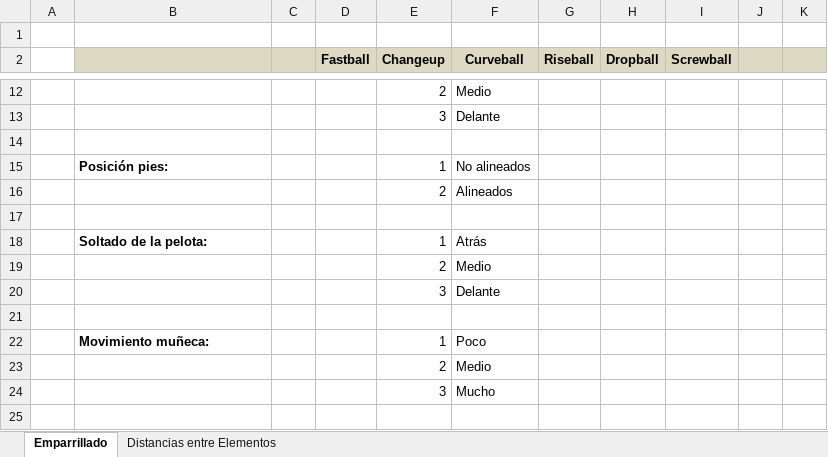
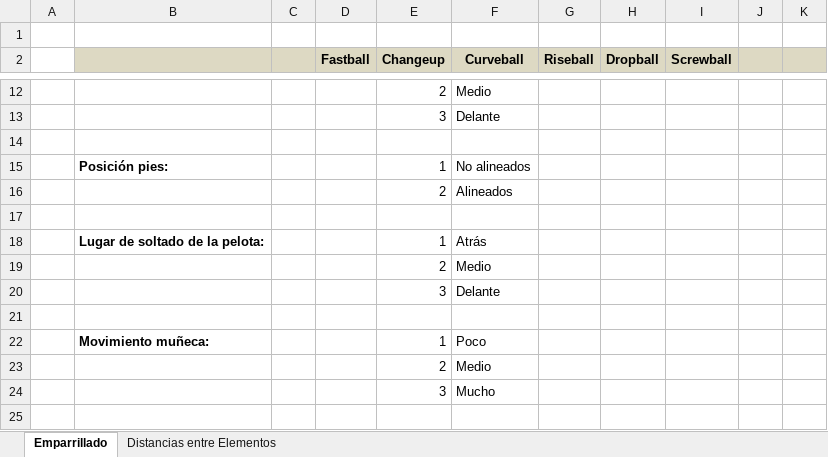
Before and after one commit to Bloodclot24/fallas-softbol-tp, an Excel workbook: 2- Emparrillado/Emparrillado.xlsx, sheet Emparrillado, drawn as a sheet; only a part is shown, gaps mark what is left out; values as stored, in another font and other column widths than the file's, no borders; the diff names each change by its address in the sheet, - before the commit and + after, or states it on an @@ line.

```diff
--- a/2- Emparrillado/Emparrillado.xlsx (sheet Emparrillado)
+++ b/2- Emparrillado/Emparrillado.xlsx (sheet Emparrillado)
-B18: Soltado de la pelota:
+B18: Lugar de soltado de la pelota:
```
Also changed, not shown: sheet Distancias entre Elementos, 1 other file.
